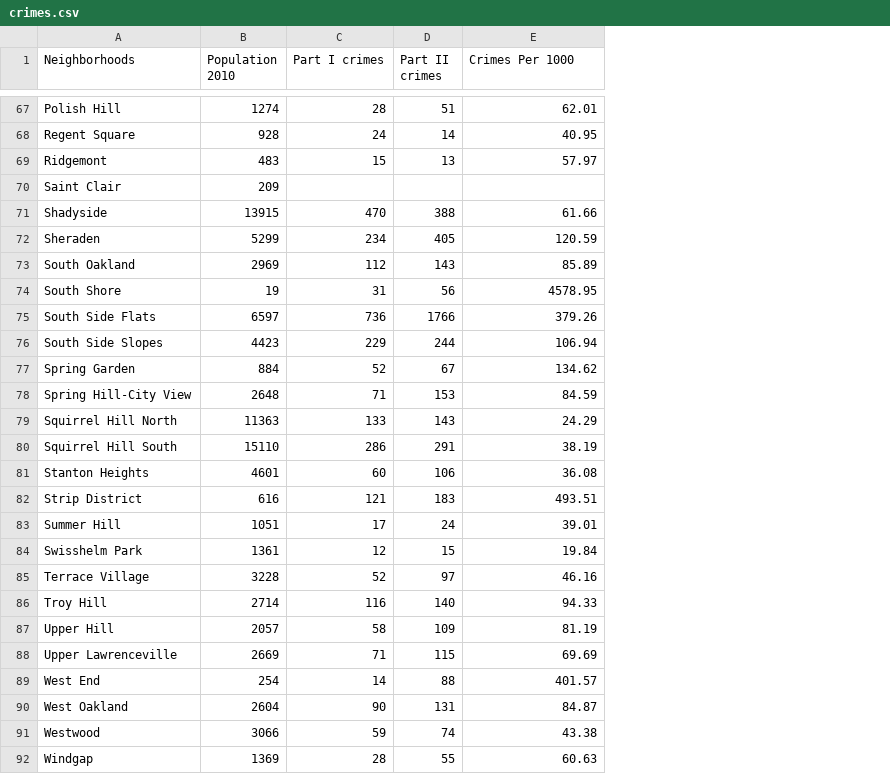
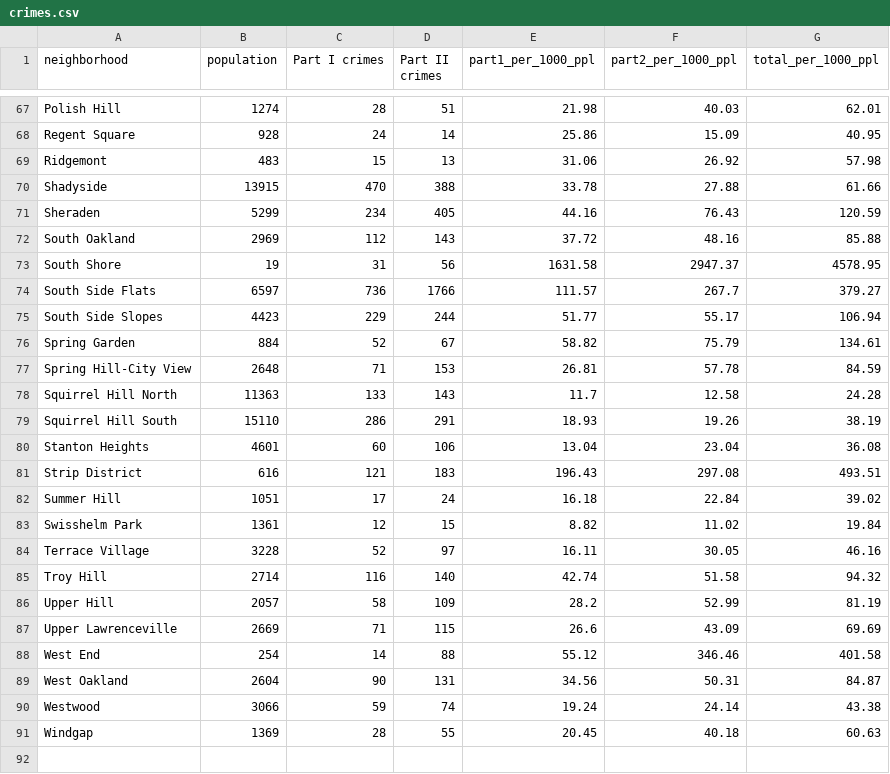
Before and after one commit to dantasse/neighborhood_guides, a CSV file: site/src/assets/pgh/crimes.csv, drawn as a sheet; only a part is shown, gaps mark what is left out; removed rows and columns are numbered as before the commit, all else as after; the diff covers the shown part only; the diff names each change by its address in the sheet, - before the commit and + after, or states it on an @@ line.

Commit message:
clean up crime stats around pgh and sf

```diff
--- a/site/src/assets/pgh/crimes.csv
+++ b/site/src/assets/pgh/crimes.csv
+column E (part1_per_1000_ppl), rows 67-91: 21.98 | 25.86 | 31.06 | 33.78 | 44.16 | 37.72 | 1631.58 | 111.57 | 51.77 | 58.82 | 26.81 | 11.7 | 18.93 | 13.04 | 196.43 | 16.18 | 8.82 | 16.11 | 42.74 | 28.2 | 26.6 | 55.12 | 34.56 | 19.24 | 20.45
+column F (part2_per_1000_ppl), rows 67-91: 40.03 | 15.09 | 26.92 | 27.88 | 76.43 | 48.16 | 2947.37 | 267.7 | 55.17 | 75.79 | 57.78 | 12.58 | 19.26 | 23.04 | 297.08 | 22.84 | 11.02 | 30.05 | 51.58 | 52.99 | 43.09 | 346.46 | 50.31 | 24.14 | 40.18
-A1: Neighborhoods
+A1: neighborhood
-B1: Population 2010
+B1: population
-G1: Crimes Per 1000
+G1: total_per_1000_ppl
-G69 (total_per_1000_ppl): 57.97
+G69 (total_per_1000_ppl): 57.98
-row 70: Saint Clair | 209
-G72 (total_per_1000_ppl): 85.89
+G72 (total_per_1000_ppl): 85.88
-G74 (total_per_1000_ppl): 379.26
+G74 (total_per_1000_ppl): 379.27
-G76 (total_per_1000_ppl): 134.62
+G76 (total_per_1000_ppl): 134.61
-G78 (total_per_1000_ppl): 24.29
+G78 (total_per_1000_ppl): 24.28
-G82 (total_per_1000_ppl): 39.01
+G82 (total_per_1000_ppl): 39.02
-G85 (total_per_1000_ppl): 94.33
+G85 (total_per_1000_ppl): 94.32
-G88 (total_per_1000_ppl): 401.57
+G88 (total_per_1000_ppl): 401.58
```
Also changed, not shown: 18 edited cells elsewhere in this file, site/src/assets/sf/crimes.csv, 3 other files.
